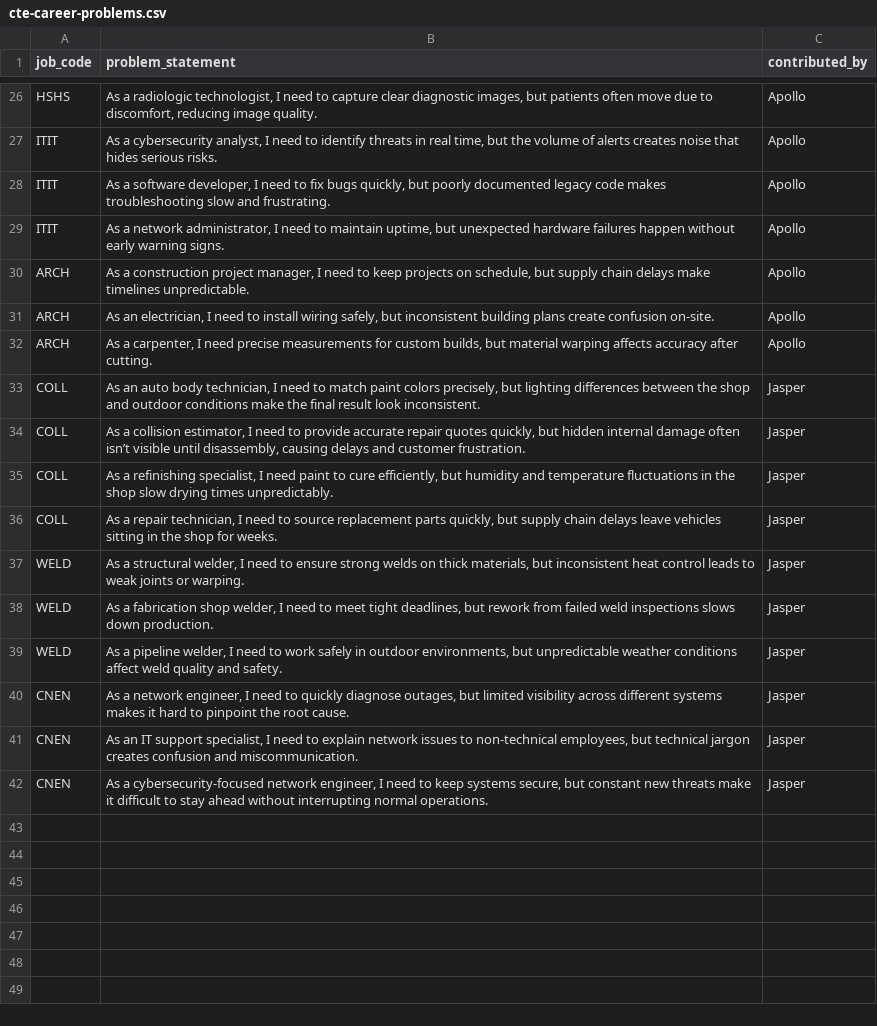
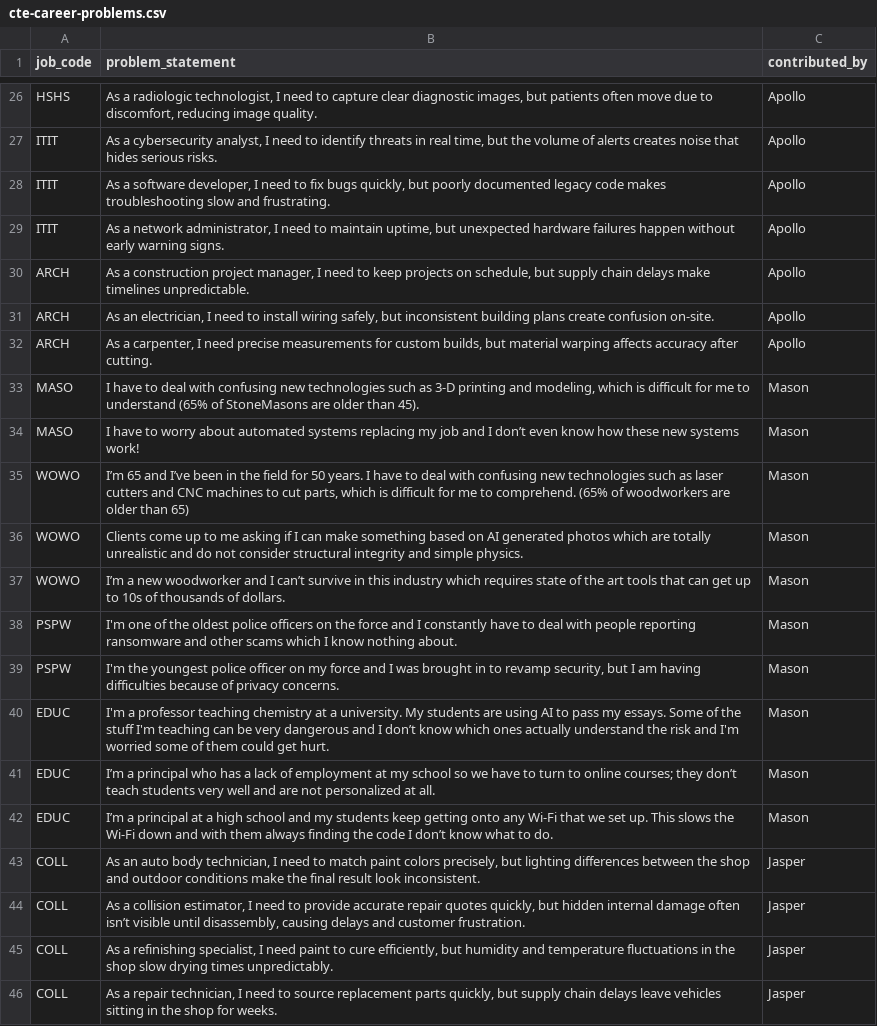
Before and after one commit to riverside-pirates/computer-science-essentials, a CSV file: cte-career-problems.csv, drawn as a sheet; only a part is shown, gaps mark what is left out; the shorter side is filled out with more unchanged rows; the diff names each change by its address in the sheet, - before the commit and + after, or states it on an @@ line.

Commit message:
Adds contributions from Mason

```diff
--- a/cte-career-problems.csv
+++ b/cte-career-problems.csv
+row 33: MASO | I have to deal with confusing new technologies such as 3-D printing and modeling, which is difficult for me to understand (65% of StoneMasons are older than 45). | Mason
+row 34: MASO | I have to worry about automated systems replacing my job and I don’t even know how these new systems work! | Mason
+row 35: WOWO | I’m 65 and I’ve been in the field for 50 years. I have to deal with confusing new technologies such as laser cutters and CNC machines to cut parts, which is difficult for me to comprehend. (65% of woodworkers are older than 65) | Mason
+row 36: WOWO | Clients come up to me asking if I can make something based on AI generated photos which are totally unrealistic and do not consider structural integrity and simple physics. | Mason
+row 37: WOWO | I’m a new woodworker and I can’t survive in this industry which requires state of the art tools that can get up to 10s of thousands of dollars. | Mason
+row 38: PSPW | I'm one of the oldest police officers on the force and I constantly have to deal with people reporting ransomware and other scams which I know nothing about. | Mason
+row 39: PSPW | I'm the youngest police officer on my force and I was brought in to revamp security, but I am having difficulties because of privacy concerns. | Mason
+row 40: EDUC | I'm a professor teaching chemistry at a university. My students are using AI to pass my essays. Some of the stuff I'm teaching can be very dangerous and I don’t know which ones actually understand the risk and I'm worried some of them could get hurt. | Mason
+row 41: EDUC | I’m a principal who has a lack of employment at my school so we have to turn to online courses; they don’t teach students very well and are not personalized at all. | Mason
+row 42: EDUC | I’m a principal at a high school and my students keep getting onto any Wi-Fi that we set up. This slows the Wi-Fi down and with them always finding the code I don’t know what to do. | Mason
```
